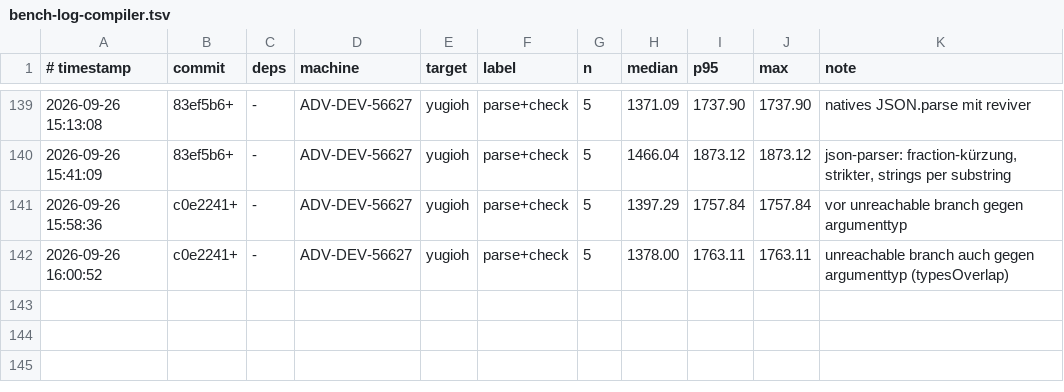
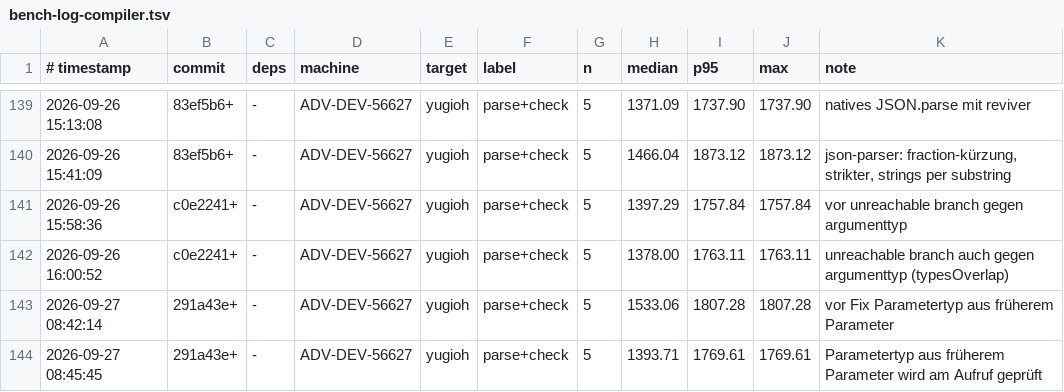
Before and after one commit to JulianXander/jul-compiler, a TSV file: scripts/bench-log-compiler.tsv, drawn as a sheet; only a part is shown, gaps mark what is left out; the diff names each change by its address in the sheet, - before the commit and + after, or states it on an @@ line.

Commit message:
Fix check Parameter type

```diff
--- a/scripts/bench-log-compiler.tsv
+++ b/scripts/bench-log-compiler.tsv
+row 143: 2026-09-27 08:42:14 | 291a43e+ | - | ADV-DEV-56627 | yugioh | parse+check | 5 | 1533.06 | 1807.28 | 1807.28 | vor Fix Parametertyp aus früherem Parameter
+row 144: 2026-09-27 08:45:45 | 291a43e+ | - | ADV-DEV-56627 | yugioh | parse+check | 5 | 1393.71 | 1769.61 | 1769.61 | Parametertyp aus früherem Parameter wird am Aufruf geprüft
```
Also changed, not shown: 6 other files.
